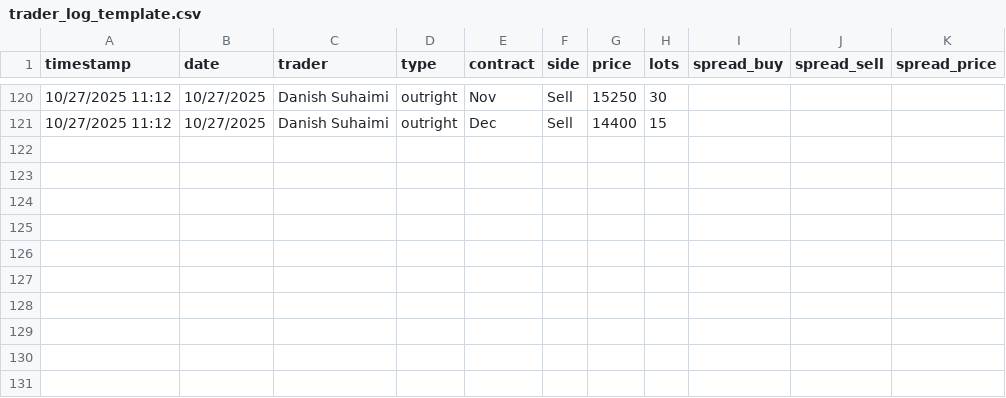
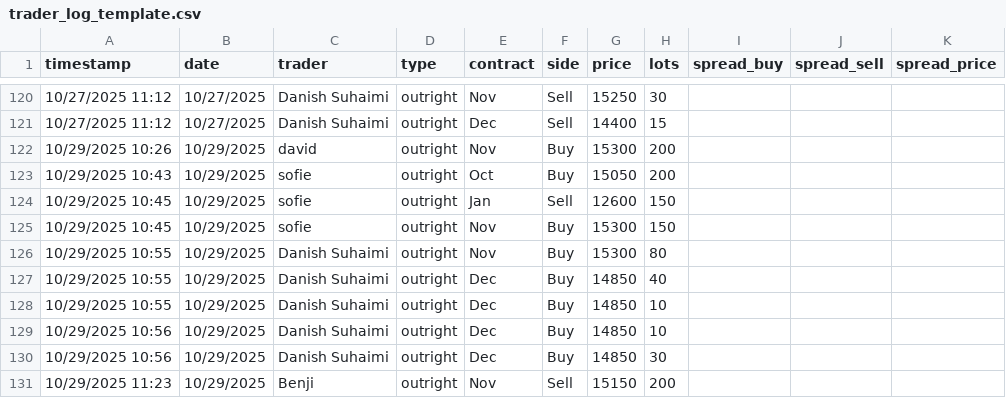
Before and after one commit to WouterVossen/PMX, a CSV file: data/trader_log_template.csv, drawn as a sheet; only a part is shown, gaps mark what is left out.

Commit message:
Add files via upload

```diff
--- a/data/trader_log_template.csv
+++ b/data/trader_log_template.csv
@@ -121 +121,11 @@ timestamp,date,trader,type,contract,side,price,lots,spread_buy,spread_sell,sprea
 10/27/2025 11:12,10/27/2025,Danish Suhaimi,outright,Dec,Sell,14400,15,,,
+10/29/2025 10:26,10/29/2025,david,outright,Nov,Buy,15300,200,,,
+10/29/2025 10:43,10/29/2025,sofie,outright,Oct,Buy,15050,200,,,
+10/29/2025 10:45,10/29/2025,sofie,outright,Jan,Sell,12600,150,,,
+10/29/2025 10:45,10/29/2025,sofie,outright,Nov,Buy,15300,150,,,
+10/29/2025 10:55,10/29/2025,Danish Suhaimi,outright,Nov,Buy,15300,80,,,
+10/29/2025 10:55,10/29/2025,Danish Suhaimi,outright,Dec,Buy,14850,40,,,
+10/29/2025 10:55,10/29/2025,Danish Suhaimi,outright,Dec,Buy,14850,10,,,
+10/29/2025 10:56,10/29/2025,Danish Suhaimi,outright,Dec,Buy,14850,10,,,
+10/29/2025 10:56,10/29/2025,Danish Suhaimi,outright,Dec,Buy,14850,30,,,
+10/29/2025 11:23,10/29/2025,Benji ,outright,Nov,Sell,15150,200,,,
```
